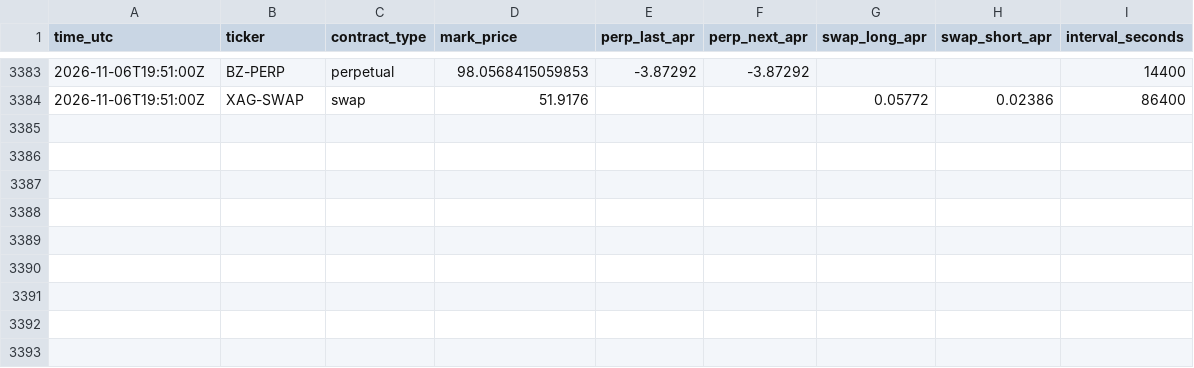
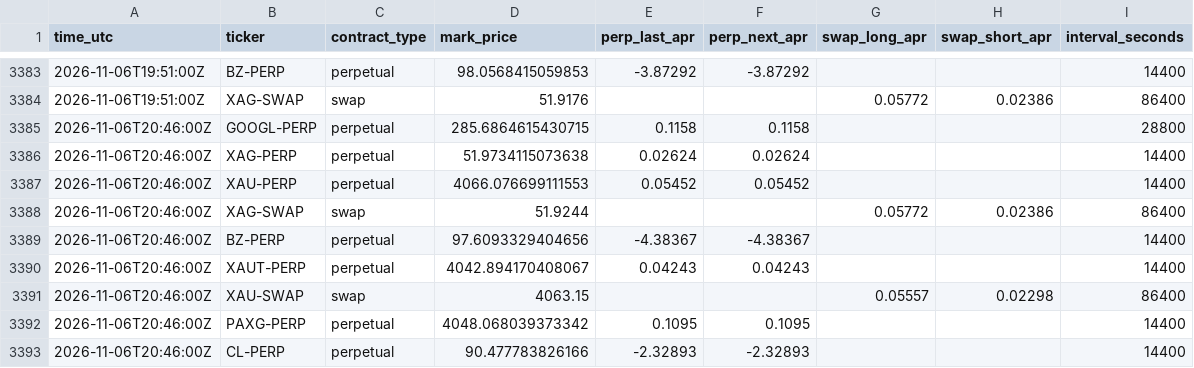
Before and after one commit to googoo0212-glitch/oi-monitor, a CSV file: data/funding.csv, drawn as a sheet; only a part is shown, gaps mark what is left out; the diff names each change by its address in the sheet, - before the commit and + after, or states it on an @@ line.

Commit message:
funding 2026-11-06T20:46Z

```diff
--- a/data/funding.csv
+++ b/data/funding.csv
+row 3385: 2026-11-06T20:46:00Z | GOOGL-PERP | perpetual | 285.6864615430715 | 0.1158 | 0.1158 |  |  | 28800
+row 3386: 2026-11-06T20:46:00Z | XAG-PERP | perpetual | 51.9734115073638 | 0.02624 | 0.02624 |  |  | 14400
+row 3387: 2026-11-06T20:46:00Z | XAU-PERP | perpetual | 4066.076699111553 | 0.05452 | 0.05452 |  |  | 14400
+row 3388: 2026-11-06T20:46:00Z | XAG-SWAP | swap | 51.9244 |  |  | 0.05772 | 0.02386 | 86400
+row 3389: 2026-11-06T20:46:00Z | BZ-PERP | perpetual | 97.6093329404656 | -4.38367 | -4.38367 |  |  | 14400
+row 3390: 2026-11-06T20:46:00Z | XAUT-PERP | perpetual | 4042.894170408067 | 0.04243 | 0.04243 |  |  | 14400
+row 3391: 2026-11-06T20:46:00Z | XAU-SWAP | swap | 4063.15 |  |  | 0.05557 | 0.02298 | 86400
+row 3392: 2026-11-06T20:46:00Z | PAXG-PERP | perpetual | 4048.068039373342 | 0.1095 | 0.1095 |  |  | 14400
+row 3393: 2026-11-06T20:46:00Z | CL-PERP | perpetual | 90.477783826166 | -2.32893 | -2.32893 |  |  | 14400
```
Also changed, not shown: 1 other file.
